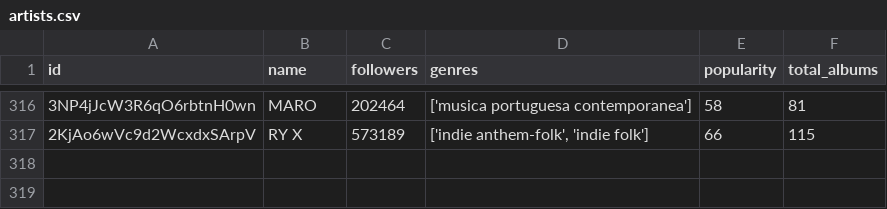
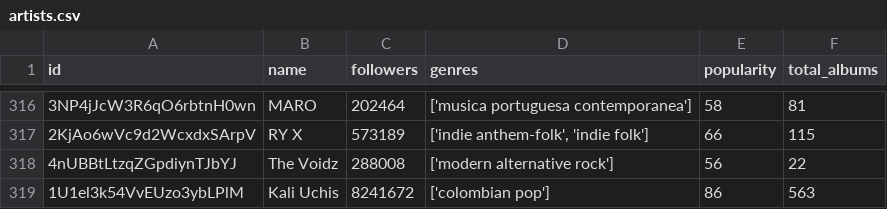
Before and after one commit to iochoa808/SpotifyData, a CSV file: data/artists.csv, drawn as a sheet; only a part is shown, gaps mark what is left out.

```diff
--- a/data/artists.csv
+++ b/data/artists.csv
@@ -317 +317,3 @@ id,name,followers,genres,popularity,total_albums
 2KjAo6wVc9d2WcxdxSArpV,RY X,573189,"['indie anthem-folk', 'indie folk']",66,115
+4nUBBtLtzqZGpdiynTJbYJ,The Voidz,288008,['modern alternative rock'],56,22
+1U1el3k54VvEUzo3ybLPlM,Kali Uchis,8241672,['colombian pop'],86,563
```
Also changed, not shown: data/albums.csv, data/recently_played.csv, 3 other files.
